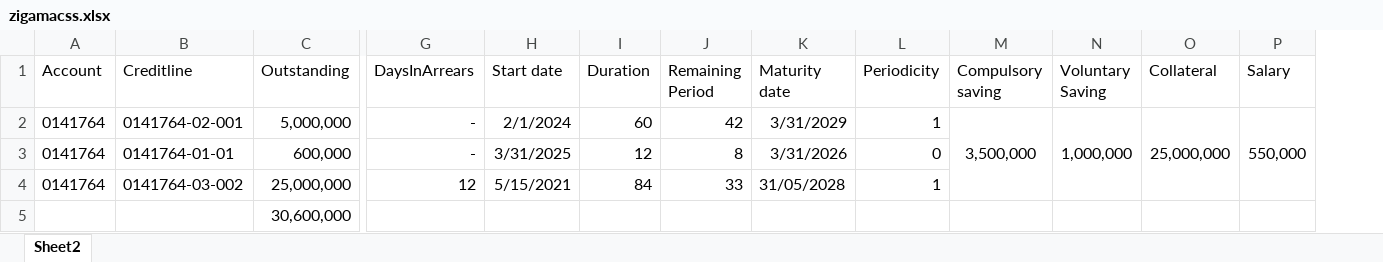
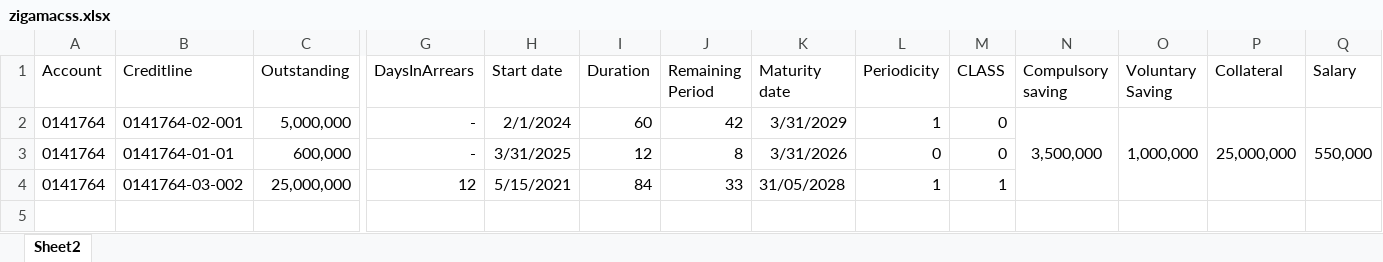
Before and after one commit to ngogaraul/credit-score-model, an Excel workbook: zigamacss.xlsx, sheet Sheet2, drawn as a sheet; only a part is shown, gaps mark what is left out; values as stored, in another font and other column widths than the file's, no borders; removed rows and columns are numbered as before the commit, all else as after; rows hold the shown columns only; the diff names each change by its address in the sheet, - before the commit and + after, or states it on an @@ line.

```diff
--- a/zigamacss.xlsx (sheet Sheet2)
+++ b/zigamacss.xlsx (sheet Sheet2)
+column M (CLASS), rows 2-4: 0 | 0 | 1
-row 5:  |  | 30,600,000
```
Also changed, not shown: 8 other files.
